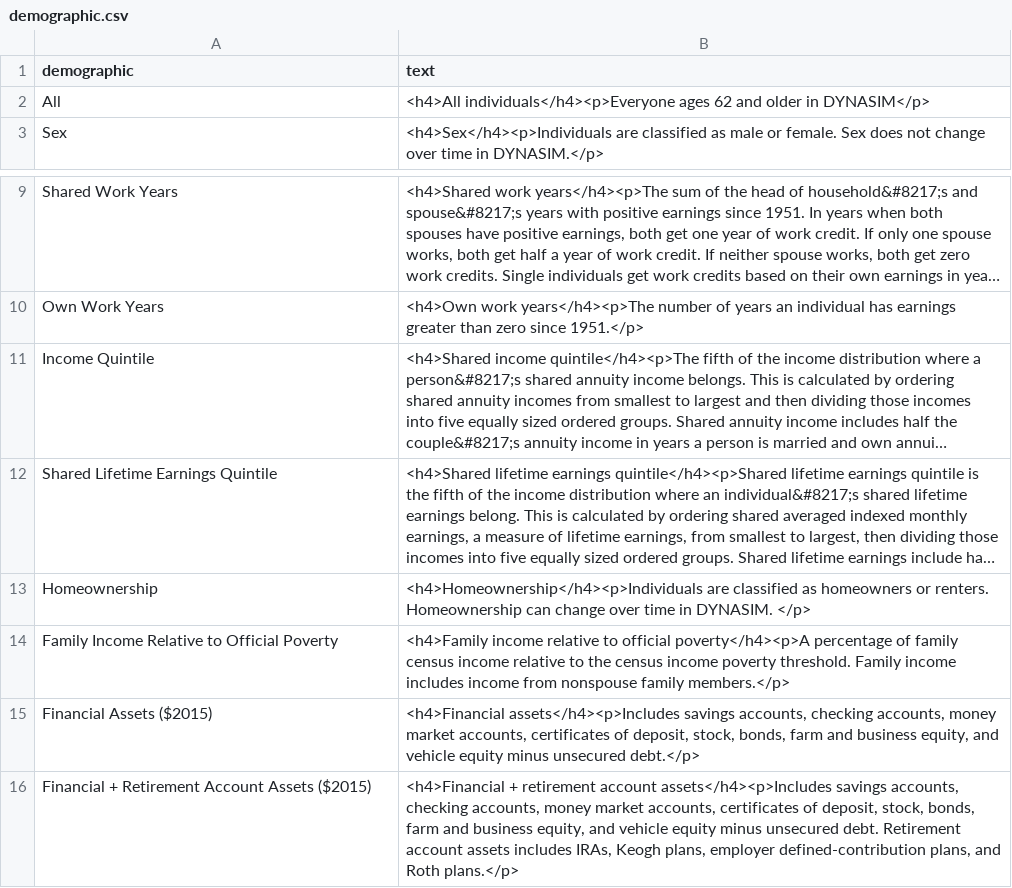
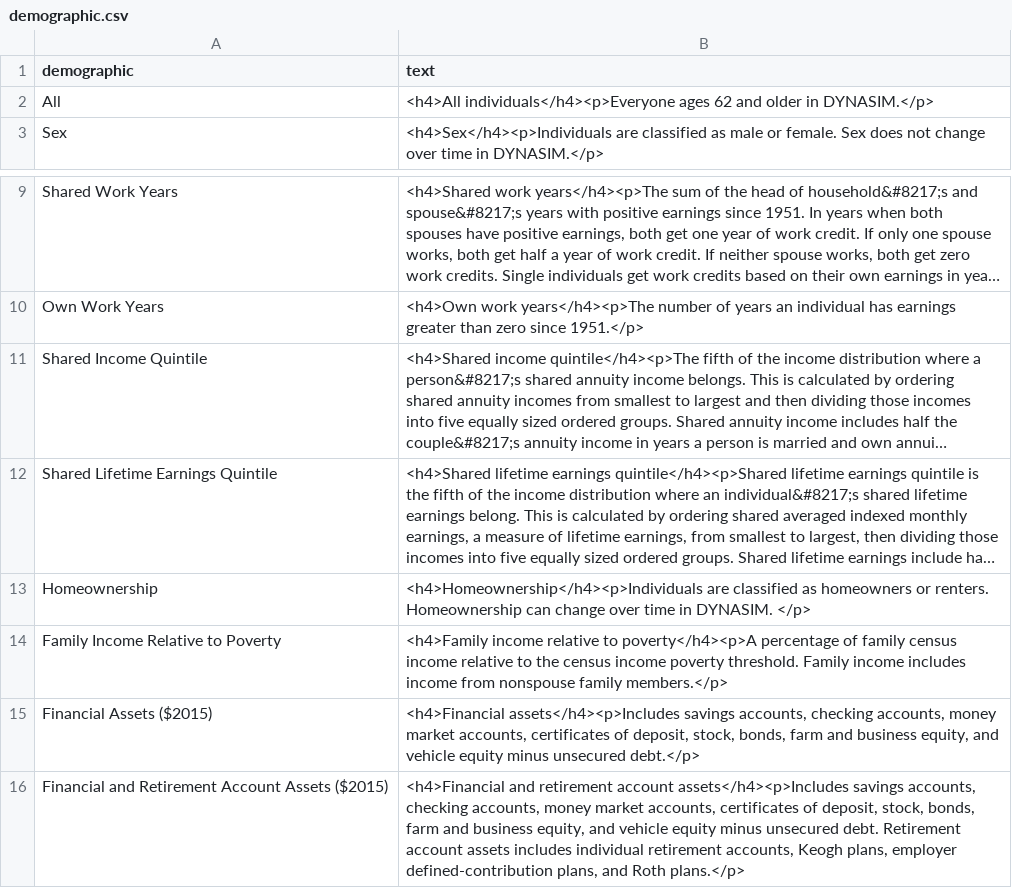
Before and after one commit to UrbanInstitute/dynasim-shiny2, a CSV file: text/demographic.csv, drawn as a sheet; only a part is shown, gaps mark what is left out; long unchanged cells end in …; the diff names each change by its address in the sheet, - before the commit and + after, or states it on an @@ line.

```diff
--- a/text/demographic.csv
+++ b/text/demographic.csv
-B2 (text): …older in DYNASIM</p>
+B2 (text): …older in DYNASIM.</p>
-A11 (demographic): Income Quintile
+A11 (demographic): Shared Income Quintile
-A14 (demographic): Family Income Relative to Official Poverty
+A14 (demographic): Family Income Relative to Poverty
-B14 (text): …relative to official poverty</h4><p>A percentage…
+B14 (text): …relative to poverty</h4><p>A percentage…
-A16 (demographic): Financial + Retirement Account…
+A16 (demographic): Financial and Retirement Account…
-B16 (text): <h4>Financial + retirement account assets</h4><p>Includes savings accounts, checking accounts, money market accounts, certificates of deposit, stock, bonds, farm and business equity, and vehicle equity minus unsecured debt. Retirement account assets includes IRAs, Keogh plans,…
+B16 (text): <h4>Financial and retirement account assets</h4><p>Includes savings accounts, checking accounts, money market accounts, certificates of deposit, stock, bonds, farm and business equity, and vehicle equity minus unsecured debt. Retirement account assets includes individual retirement accounts, Keogh plans,…
```
Also changed, not shown: text/income.csv, text/option.csv, 1 other file.
